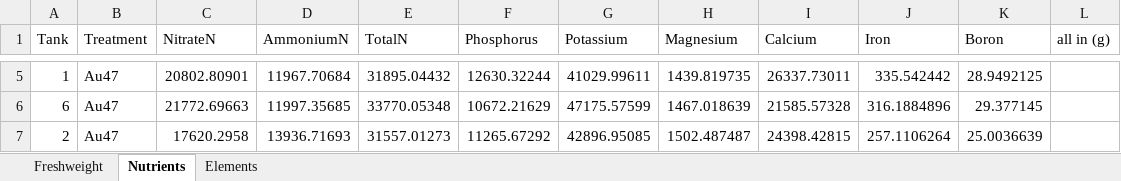
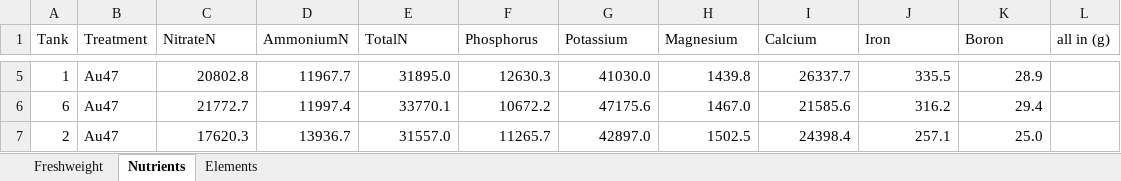
Before and after one commit to lskl/python-course, an Excel workbook: data/lettuce.xlsx, sheet Nutrients, drawn as a sheet; only a part is shown, gaps mark what is left out; values as stored, in another font and other column widths than the file's, no borders; the diff covers the shown part only; the diff names each change by its address in the sheet, - before the commit and + after, or states it on an @@ line.

```diff
--- a/data/lettuce.xlsx (sheet Nutrients)
+++ b/data/lettuce.xlsx (sheet Nutrients)
-C5 (NitrateN): 20802.80901
+C5 (NitrateN): 20802.8
-D5 (AmmoniumN): 11967.70684
+D5 (AmmoniumN): 11967.7
-E5 (TotalN): 31895.04432
+E5 (TotalN): 31895.0
-F5 (Phosphorus): 12630.32244
+F5 (Phosphorus): 12630.3
-G5 (Potassium): 41029.99611
+G5 (Potassium): 41030.0
-H5 (Magnesium): 1439.819735
+H5 (Magnesium): 1439.8
-I5 (Calcium): 26337.73011
+I5 (Calcium): 26337.7
-J5 (Iron): 335.542442
+J5 (Iron): 335.5
-K5 (Boron): 28.9492125
+K5 (Boron): 28.9
-C6 (NitrateN): 21772.69663
+C6 (NitrateN): 21772.7
-D6 (AmmoniumN): 11997.35685
+D6 (AmmoniumN): 11997.4
-E6 (TotalN): 33770.05348
+E6 (TotalN): 33770.1
-F6 (Phosphorus): 10672.21629
+F6 (Phosphorus): 10672.2
-G6 (Potassium): 47175.57599
+G6 (Potassium): 47175.6
-H6 (Magnesium): 1467.018639
+H6 (Magnesium): 1467.0
-I6 (Calcium): 21585.57328
+I6 (Calcium): 21585.6
-J6 (Iron): 316.1884896
+J6 (Iron): 316.2
-K6 (Boron): 29.377145
+K6 (Boron): 29.4
-C7 (NitrateN): 17620.2958
+C7 (NitrateN): 17620.3
-D7 (AmmoniumN): 13936.71693
+D7 (AmmoniumN): 13936.7
-E7 (TotalN): 31557.01273
+E7 (TotalN): 31557.0
-F7 (Phosphorus): 11265.67292
+F7 (Phosphorus): 11265.7
-G7 (Potassium): 42896.95085
+G7 (Potassium): 42897.0
-H7 (Magnesium): 1502.487487
+H7 (Magnesium): 1502.5
-I7 (Calcium): 24398.42815
+I7 (Calcium): 24398.4
-J7 (Iron): 257.1106264
+J7 (Iron): 257.1
-K7 (Boron): 25.0036639
+K7 (Boron): 25.0
```
Also changed, not shown: 54 edited cells elsewhere in this sheet, sheet Elements, 20 other files.
